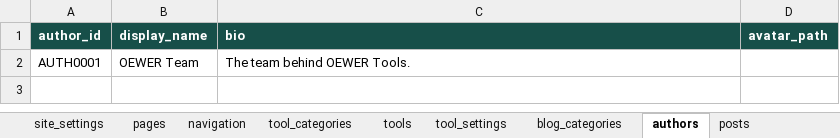
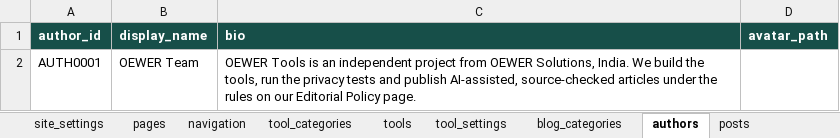
Before and after one commit to oewersolutions/oewer-tools, an Excel workbook: data/oewer_database.xlsx, sheet authors, drawn as a sheet; values as stored, in another font and other column widths than the file's, no borders; the diff names each change by its address in the sheet, - before the commit and + after, or states it on an @@ line.

```diff
--- a/data/oewer_database.xlsx (sheet authors)
+++ b/data/oewer_database.xlsx (sheet authors)
-C2 (bio): The team behind OEWER Tools.
+C2 (bio): OEWER Tools is an independent project from OEWER Solutions, India. We build the tools, run the privacy tests and publish AI-assisted, source-checked articles under the rules on our Editorial Policy page.
```
Also changed, not shown: sheet post_blocks, sheet posts, sheet tool_settings, sheet pages.
